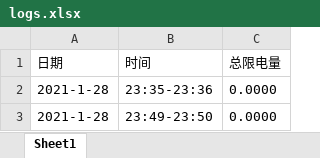
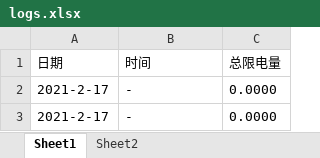
Before and after one commit to rzdong/screen-monitor, an Excel workbook: logs.xlsx, sheet Sheet1, drawn as a sheet; values as stored, in another font and other column widths than the file's, no borders; the diff names each change by its address in the sheet, - before the commit and + after, or states it on an @@ line.

```diff
--- a/logs.xlsx (sheet Sheet1)
+++ b/logs.xlsx (sheet Sheet1)
+sheet tab: Sheet2
-A2:A3 (日期): 2021-1-28
+A2:A3 (日期): 2021-2-17
-B2 (时间): 23:35-23:36
+B2 (时间): -
-B3 (时间): 23:49-23:50
+B3 (时间): -
```
Also changed, not shown: 3 other files.
